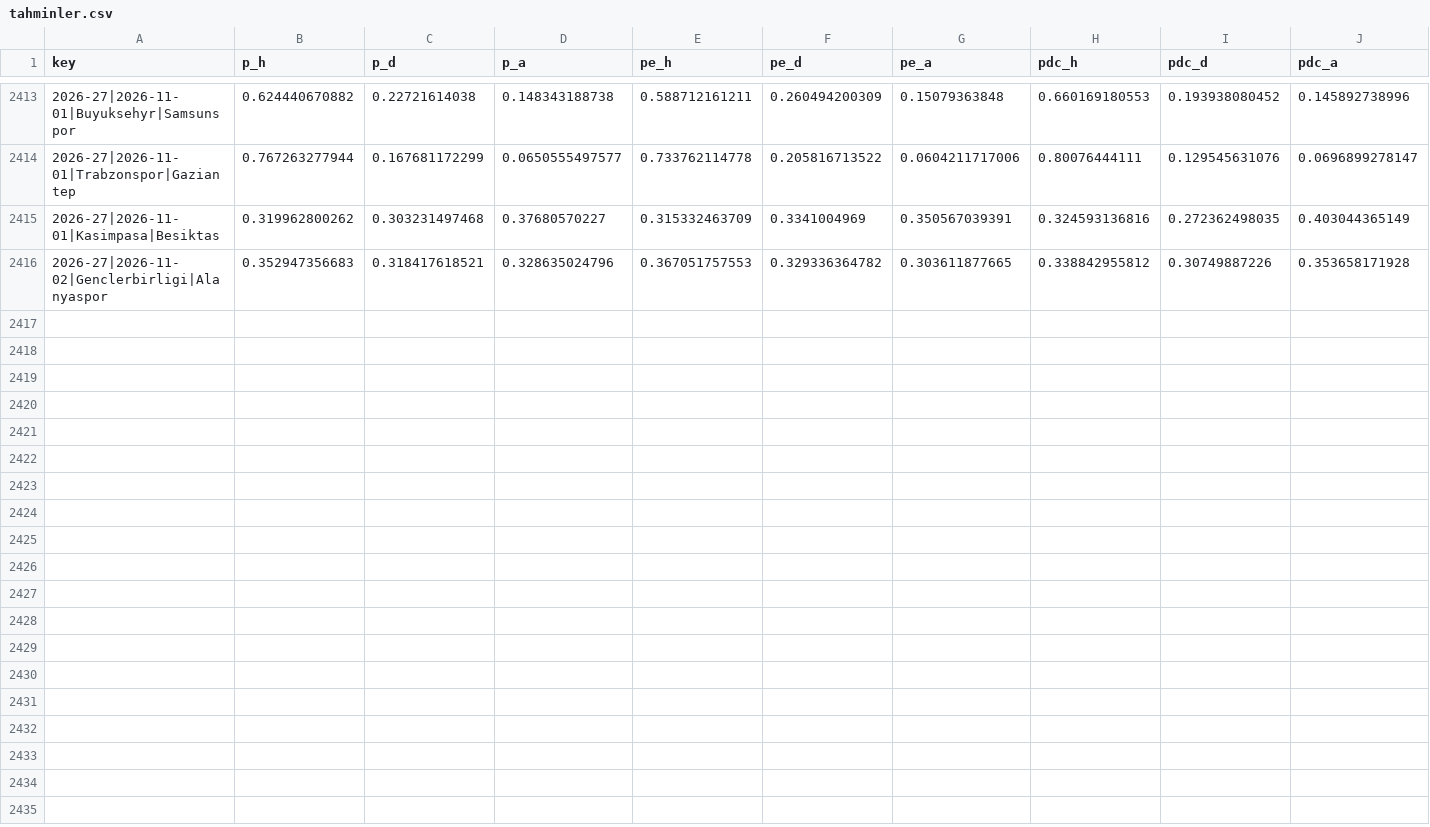
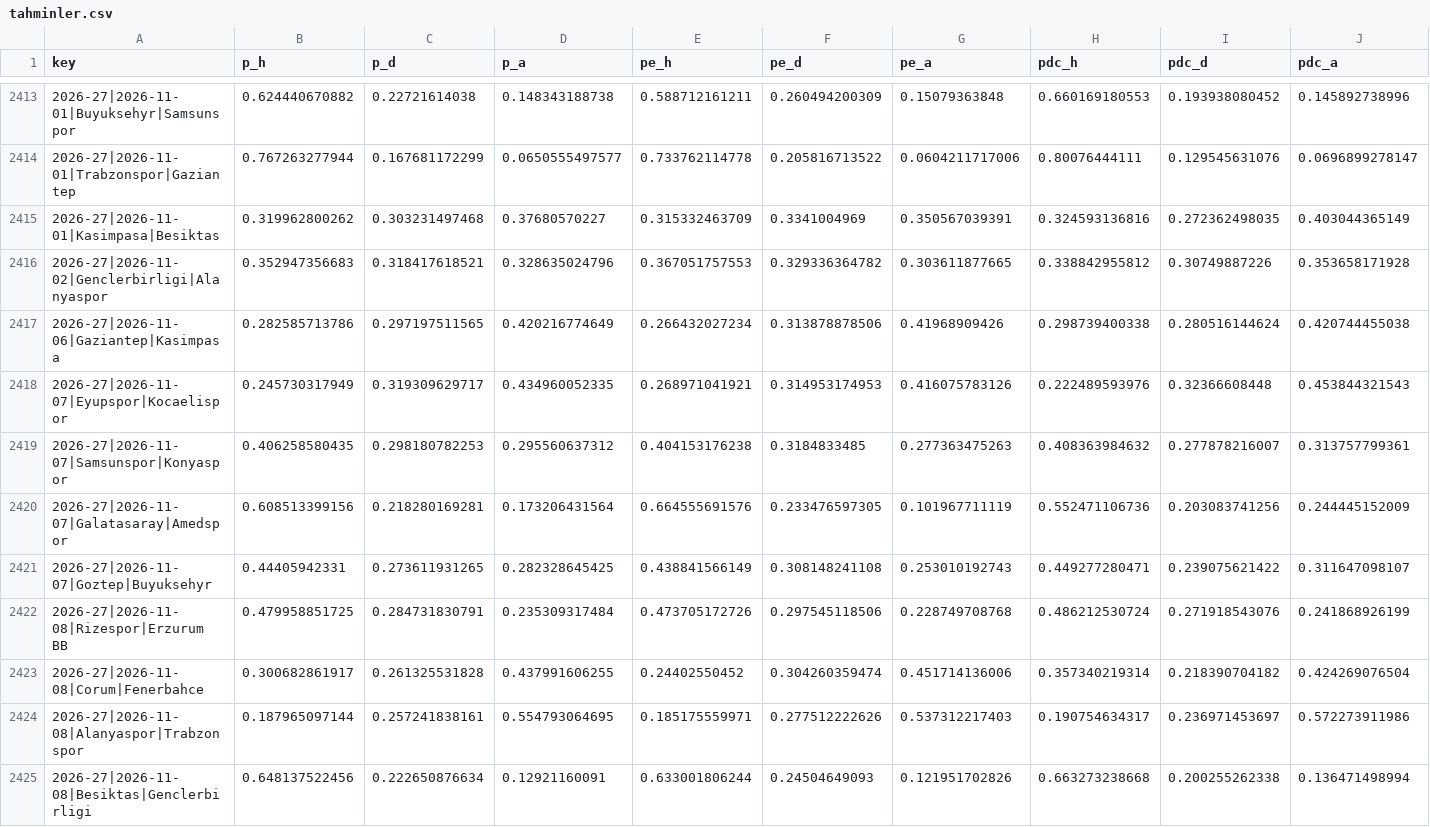
Before and after one commit to stercanlioglu/superlig-veri, a CSV file: data/model/tahminler.csv, drawn as a sheet; only a part is shown, gaps mark what is left out; rows hold the shown columns only; the diff names each change by its address in the sheet, - before the commit and + after, or states it on an @@ line.

```diff
--- a/data/model/tahminler.csv
+++ b/data/model/tahminler.csv
+row 2417: 2026-27|2026-11-06|Gaziantep|Kasimpasa | 0.282585713786 | 0.297197511565 | 0.420216774649 | 0.266432027234 | 0.313878878506 | 0.41968909426 | 0.298739400338 | 0.280516144624 | 0.420744455038
+row 2418: 2026-27|2026-11-07|Eyupspor|Kocaelispor | 0.245730317949 | 0.319309629717 | 0.434960052335 | 0.268971041921 | 0.314953174953 | 0.416075783126 | 0.222489593976 | 0.32366608448 | 0.453844321543
+row 2419: 2026-27|2026-11-07|Samsunspor|Konyaspor | 0.406258580435 | 0.298180782253 | 0.295560637312 | 0.404153176238 | 0.3184833485 | 0.277363475263 | 0.408363984632 | 0.277878216007 | 0.313757799361
+row 2420: 2026-27|2026-11-07|Galatasaray|Amedspor | 0.608513399156 | 0.218280169281 | 0.173206431564 | 0.664555691576 | 0.233476597305 | 0.101967711119 | 0.552471106736 | 0.203083741256 | 0.244445152009
+row 2421: 2026-27|2026-11-07|Goztep|Buyuksehyr | 0.44405942331 | 0.273611931265 | 0.282328645425 | 0.438841566149 | 0.308148241108 | 0.253010192743 | 0.449277280471 | 0.239075621422 | 0.311647098107
+row 2422: 2026-27|2026-11-08|Rizespor|Erzurum BB | 0.479958851725 | 0.284731830791 | 0.235309317484 | 0.473705172726 | 0.297545118506 | 0.228749708768 | 0.486212530724 | 0.271918543076 | 0.241868926199
+row 2423: 2026-27|2026-11-08|Corum|Fenerbahce | 0.300682861917 | 0.261325531828 | 0.437991606255 | 0.24402550452 | 0.304260359474 | 0.451714136006 | 0.357340219314 | 0.218390704182 | 0.424269076504
+row 2424: 2026-27|2026-11-08|Alanyaspor|Trabzonspor | 0.187965097144 | 0.257241838161 | 0.554793064695 | 0.185175559971 | 0.277512222626 | 0.537312217403 | 0.190754634317 | 0.236971453697 | 0.572273911986
+row 2425: 2026-27|2026-11-08|Besiktas|Genclerbirligi | 0.648137522456 | 0.222650876634 | 0.12921160091 | 0.633001806244 | 0.24504649093 | 0.121951702826 | 0.663273238668 | 0.200255262338 | 0.136471498994
```
Also changed, not shown: 1 other file.
